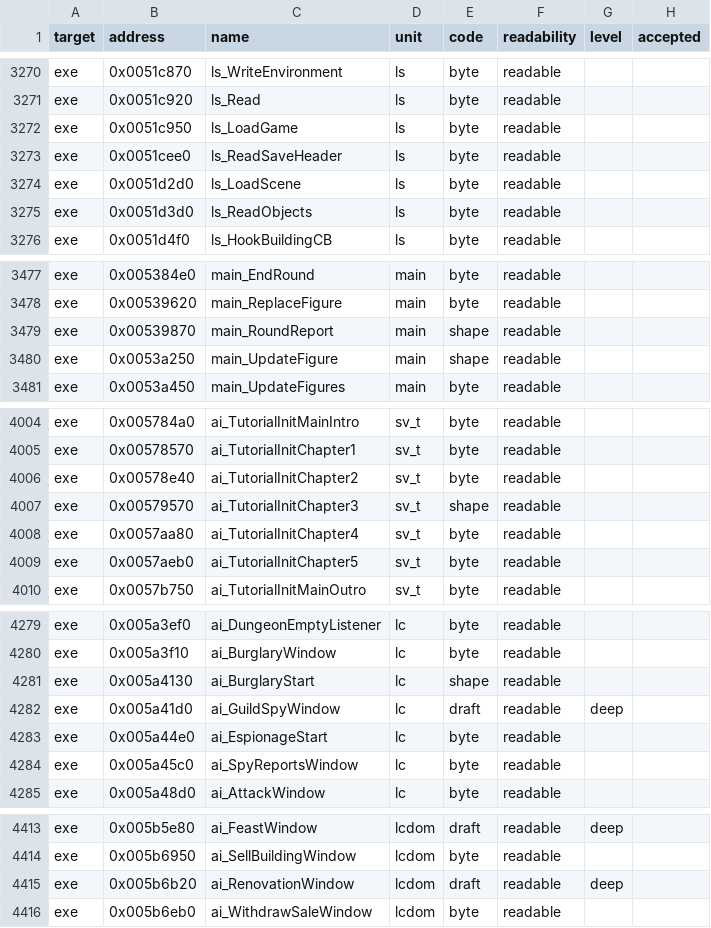
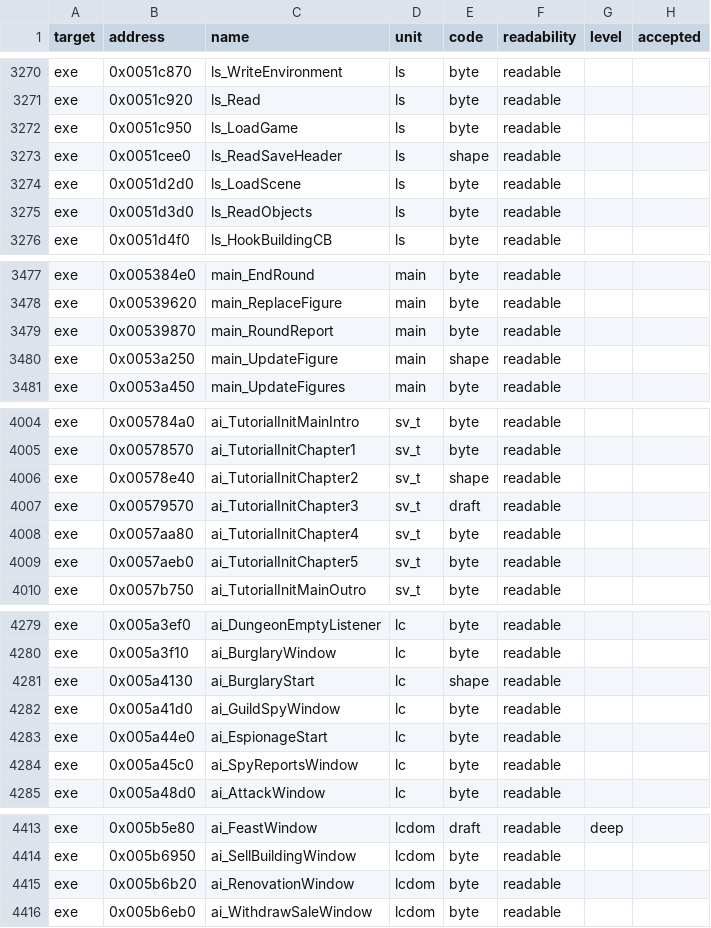
Before and after one commit to andre-tebart/gildegold, a TSV file: ledger/grades.tsv, drawn as a sheet; only a part is shown, gaps mark what is left out; the diff covers the shown part only.

```diff
--- a/ledger/grades.tsv
+++ b/ledger/grades.tsv
@@ -3272,3 +3272,3 @@ exe	0x0051c920	ls_Read	ls	byte	readable
 exe	0x0051c950	ls_LoadGame	ls	byte	readable		
-exe	0x0051cee0	ls_ReadSaveHeader	ls	byte	readable		
+exe	0x0051cee0	ls_ReadSaveHeader	ls	shape	readable		
 exe	0x0051d2d0	ls_LoadScene	ls	byte	readable		
@@ -3478,3 +3478,3 @@ exe	0x005384e0	main_EndRound	main	byte	readable
 exe	0x00539620	main_ReplaceFigure	main	byte	readable		
-exe	0x00539870	main_RoundReport	main	shape	readable		
+exe	0x00539870	main_RoundReport	main	byte	readable		
 exe	0x0053a250	main_UpdateFigure	main	shape	readable		
@@ -4005,4 +4005,4 @@ exe	0x005784a0	ai_TutorialInitMainIntro	sv_t	byte	readable
 exe	0x00578570	ai_TutorialInitChapter1	sv_t	byte	readable		
-exe	0x00578e40	ai_TutorialInitChapter2	sv_t	byte	readable		
-exe	0x00579570	ai_TutorialInitChapter3	sv_t	shape	readable		
+exe	0x00578e40	ai_TutorialInitChapter2	sv_t	shape	readable		
+exe	0x00579570	ai_TutorialInitChapter3	sv_t	draft	readable		
 exe	0x0057aa80	ai_TutorialInitChapter4	sv_t	byte	readable		
@@ -4281,3 +4281,3 @@ exe	0x005a3f10	ai_BurglaryWindow	lc	byte	readable
 exe	0x005a4130	ai_BurglaryStart	lc	shape	readable		
-exe	0x005a41d0	ai_GuildSpyWindow	lc	draft	readable	deep	
+exe	0x005a41d0	ai_GuildSpyWindow	lc	byte	readable		
 exe	0x005a44e0	ai_EspionageStart	lc	byte	readable		
@@ -4414,3 +4414,3 @@ exe	0x005b5e80	ai_FeastWindow	lcdom	draft	readable	deep
 exe	0x005b6950	ai_SellBuildingWindow	lcdom	byte	readable		
-exe	0x005b6b20	ai_RenovationWindow	lcdom	draft	readable	deep	
+exe	0x005b6b20	ai_RenovationWindow	lcdom	byte	readable		
 exe	0x005b6eb0	ai_WithdrawSaleWindow	lcdom	byte	readable		
```
Also changed, not shown: 41 edited cells elsewhere in this file.
